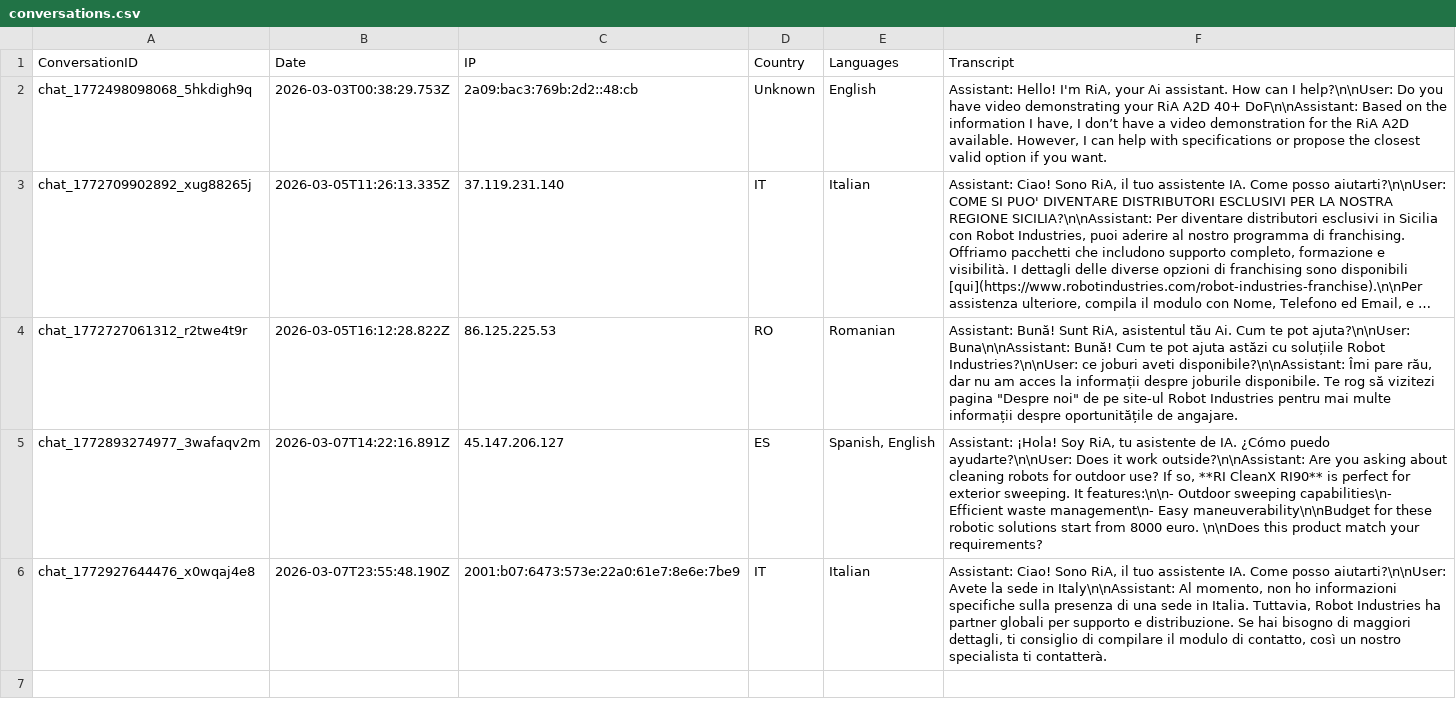
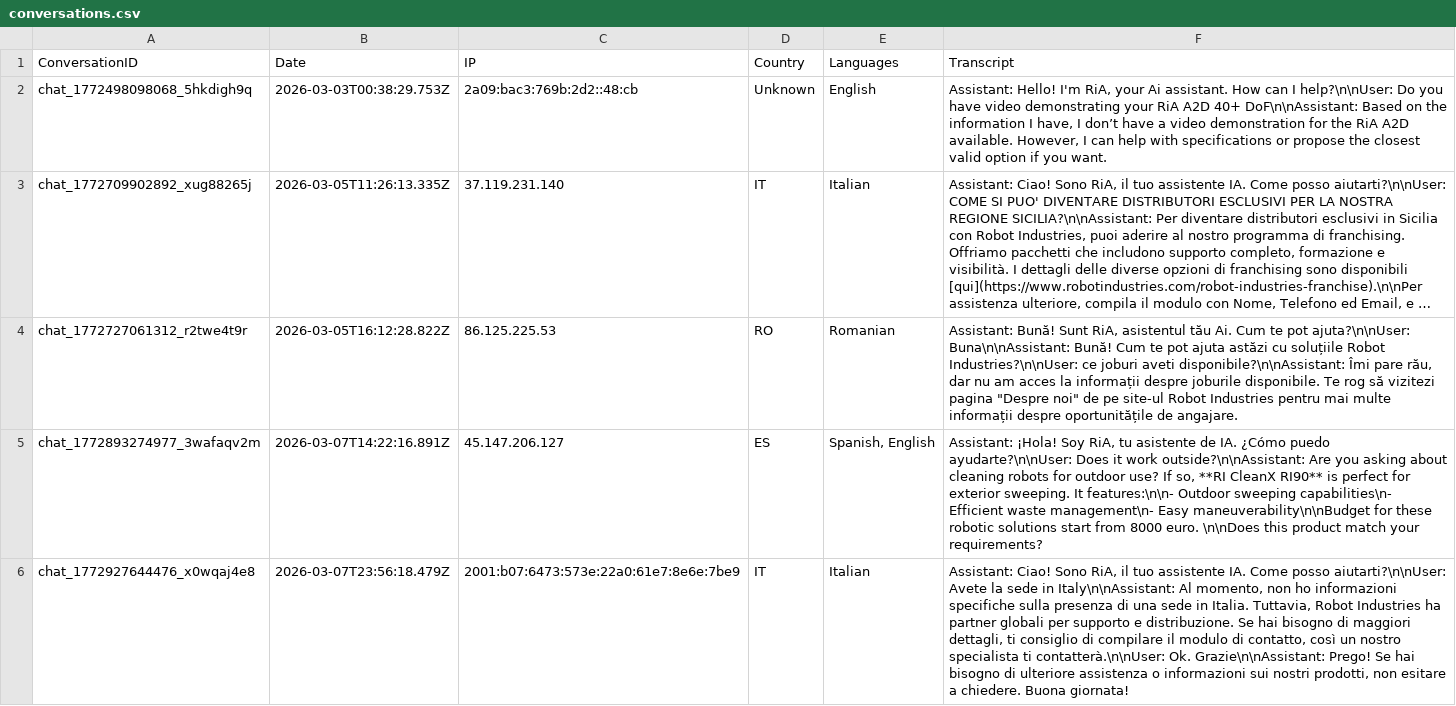
Before and after one commit to RaresC24/chatbot, a CSV file: conversations.csv, drawn as a sheet; long unchanged cells end in …; the diff names each change by its address in the sheet, - before the commit and + after, or states it on an @@ line.

Commit message:
Log conversation chat_1772927644476_x0wqaj4e8

```diff
--- a/conversations.csv
+++ b/conversations.csv
-B6 (Date): 2026-03-07T23:55:48.190Z
+B6 (Date): 2026-03-07T23:56:18.479Z
-F6 (Transcript): …specialista ti contatterà.
+F6 (Transcript): …specialista ti contatterà.\n\nUser: Ok. Grazie\n\nAssistant: Prego! Se hai bisogno di ulteriore assistenza o informazioni sui nostri prodotti, non esitare a chiedere. Buona giornata!
```
